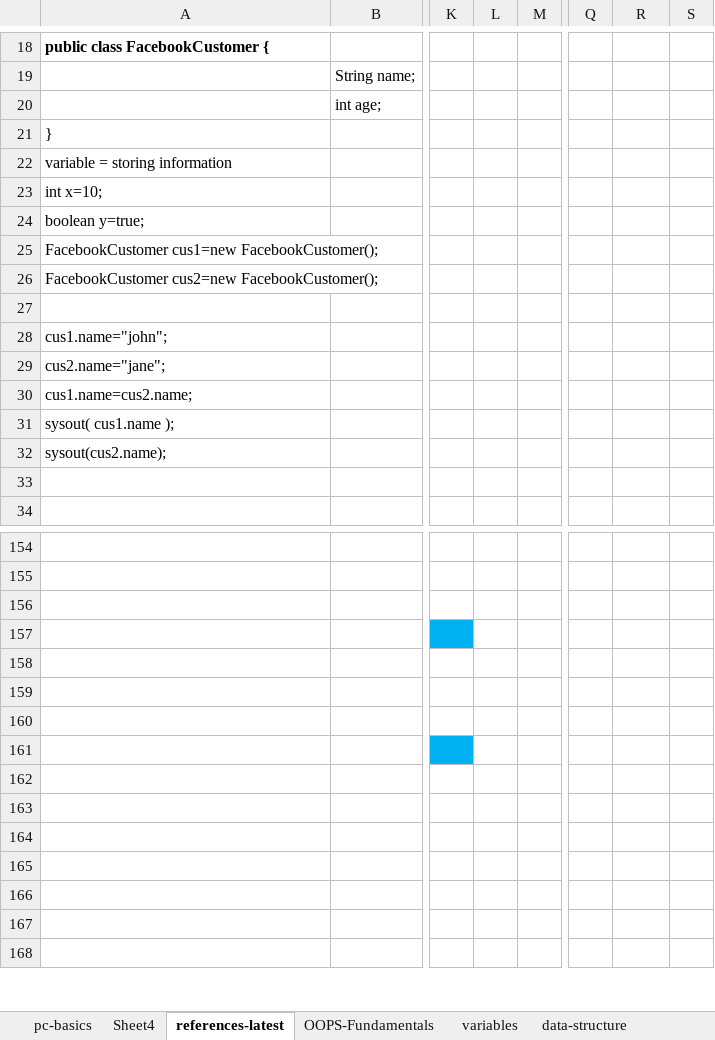
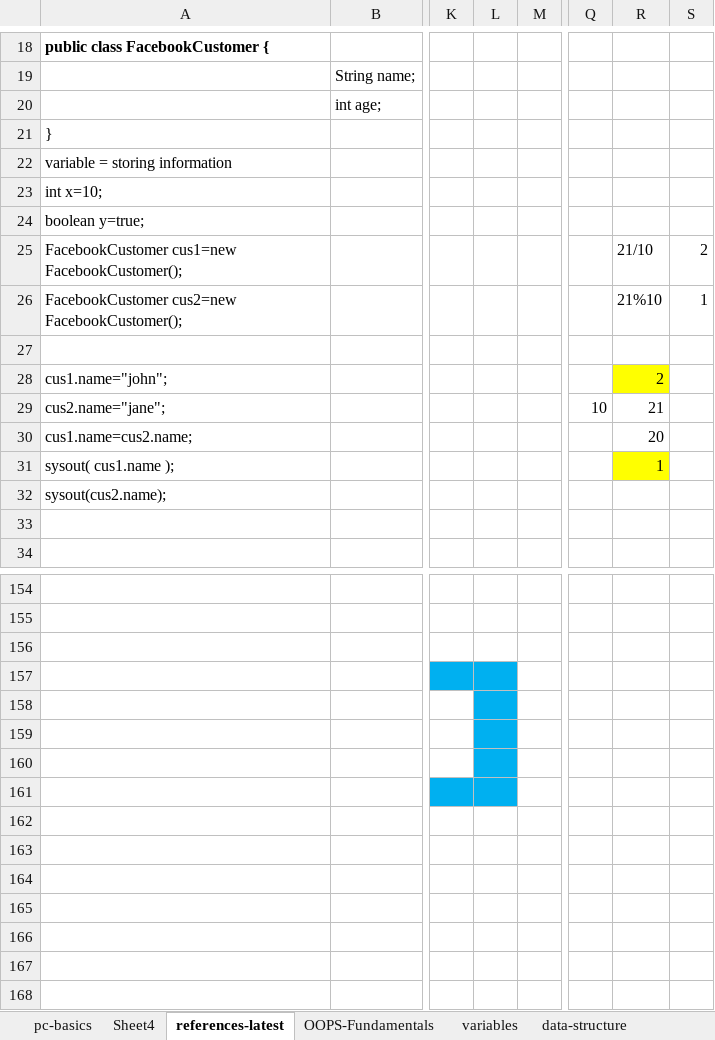
Before and after one commit to thinkcodegravity/dec24java, an Excel workbook: java_latest_st.xlsx, sheet references-latest, drawn as a sheet; only a part is shown, gaps mark what is left out; values as stored, in another font and other column widths than the file's, no borders; 1 other sheet too large or unreadable and not compared; the diff names each change by its address in the sheet, - before the commit and + after, or states it on an @@ line.

```diff
--- a/java_latest_st.xlsx (sheet references-latest)
+++ b/java_latest_st.xlsx (sheet references-latest)
-R25: (empty)
+R25: 21/10
-S25: (empty)
+S25: 2
-R26: (empty)
+R26: 21%10
-S26: (empty)
+S26: 1
-R28: (empty)
+R28: 2
-R28 fill: none
+R28 fill: #FFFF00
-Q29: (empty)
+Q29: 10
-R29: (empty)
+R29: 21
-R30: (empty)
+R30: 20
-R31: (empty)
+R31: 1
-R31 fill: none
+R31 fill: #FFFF00
-L157:L161 fill: none
+L157:L161 fill: #00B0F0
```
Also changed, not shown: 5 other files.
